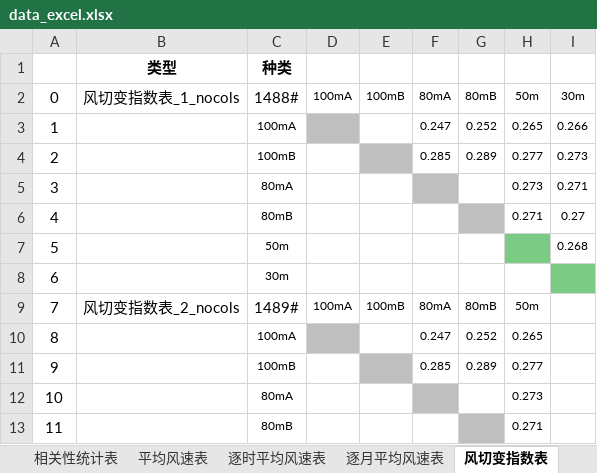
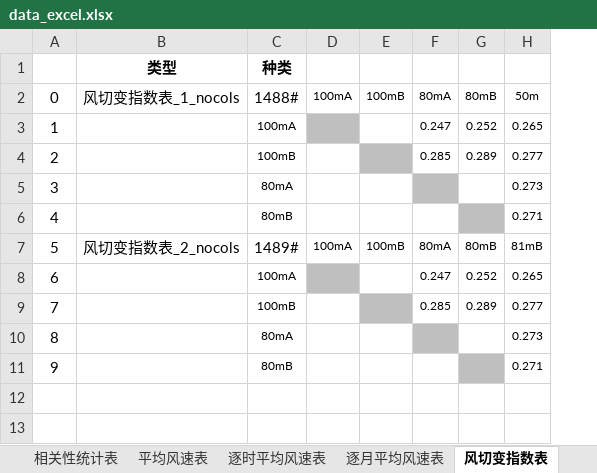
Before and after one commit to zhanglang1860/UI_word, an Excel workbook: templates/data_excel.xlsx, sheet 风切变指数表, drawn as a sheet; values as stored, in another font and other column widths than the file's, no borders; removed rows and columns are numbered as before the commit, all else as after; the diff names each change by its address in the sheet, - before the commit and + after, or states it on an @@ line.

```diff
--- a/templates/data_excel.xlsx (sheet 风切变指数表)
+++ b/templates/data_excel.xlsx (sheet 风切变指数表)
-column I, rows 2-6: 30m | 0.266 | 0.273 | 0.271 | 0.27
-row 7: 5 |  | 50m |  |  |  |  |  | 0.268
-row 8: 6 |  | 30m
@@ column A renumbered from row 7 down @@
-H7: 50m
+H7: 81mB
```
Also changed, not shown: sheet 逐月平均风速表, sheet 逐时平均风速表, sheet 湍流强度表, sheet 平均风速表, sheet 测风塔完整率, 4 other files.
